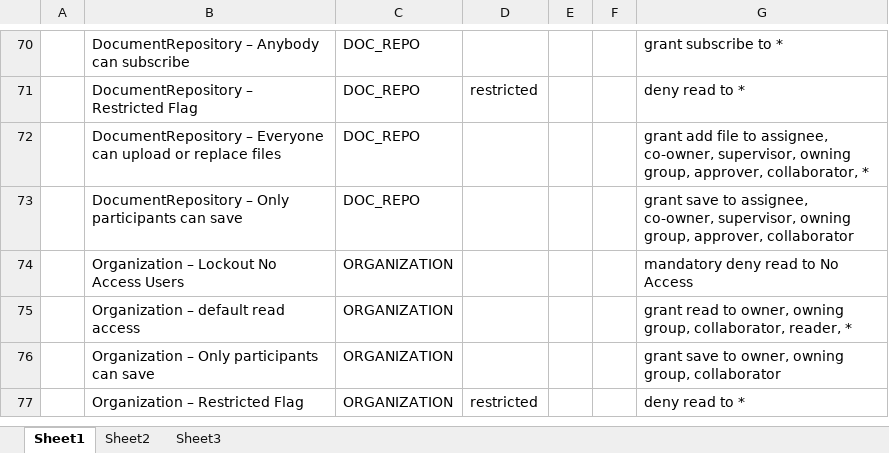
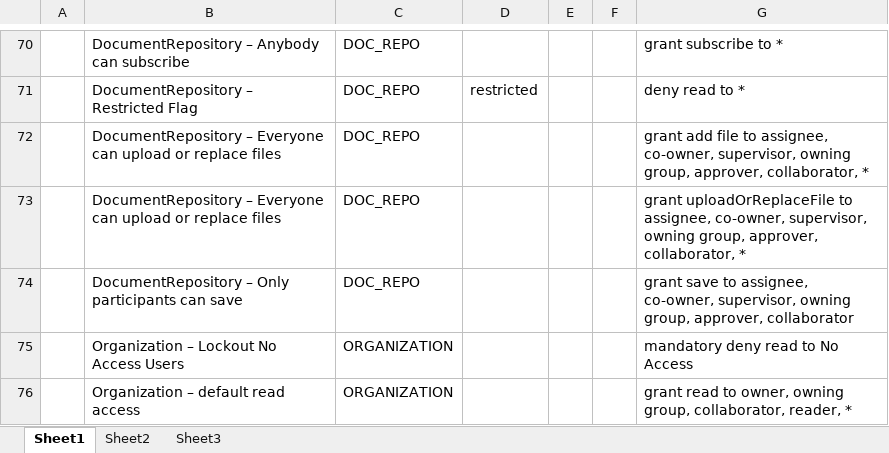
Before and after one commit to bcgov/.arkcase-employee-relations, an Excel workbook: acm/rules/drools-access-control-rules.xlsx, sheet Sheet1, drawn as a sheet; only a part is shown, gaps mark what is left out; the shorter side is filled out with more unchanged rows; values as stored, in another font and other column widths than the file's, no borders; the diff names each change by its address in the sheet, - before the commit and + after, or states it on an @@ line.

```diff
--- a/acm/rules/drools-access-control-rules.xlsx (sheet Sheet1)
+++ b/acm/rules/drools-access-control-rules.xlsx (sheet Sheet1)
+row 73:  | DocumentRepository – Everyone can upload or replace files | DOC_REPO |  |  |  | grant uploadOrReplaceFile to assignee, co-owner, supervisor, owning group, approver, collaborator, *
```
Also changed, not shown: acm/rules/drools-form-business-process-rules.xlsx, 31 other files.
